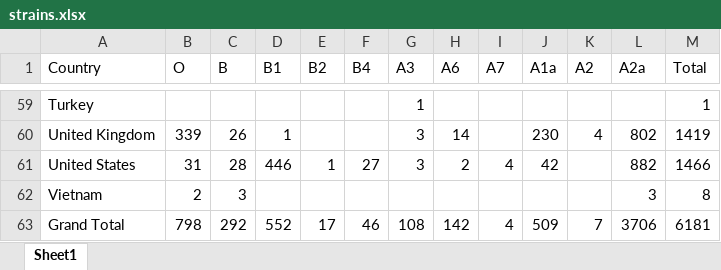
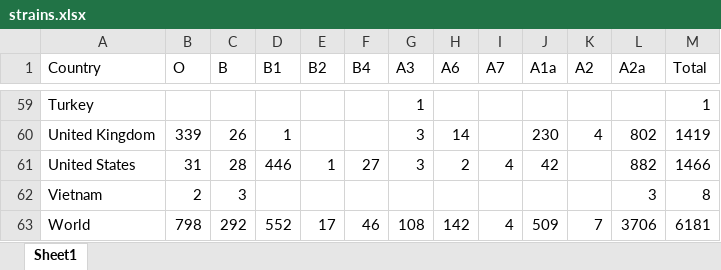
Before and after one commit to shreshthtuli/covid-19-prediction, an Excel workbook: datasets/strains.xlsx, sheet Sheet1, drawn as a sheet; only a part is shown, gaps mark what is left out; values as stored, in another font and other column widths than the file's, no borders; the diff names each change by its address in the sheet, - before the commit and + after, or states it on an @@ line.

```diff
--- a/datasets/strains.xlsx (sheet Sheet1)
+++ b/datasets/strains.xlsx (sheet Sheet1)
-A63 (Country): Grand Total
+A63 (Country): World
```
Also changed, not shown: results/correlation.xlsx, 1 other file.
